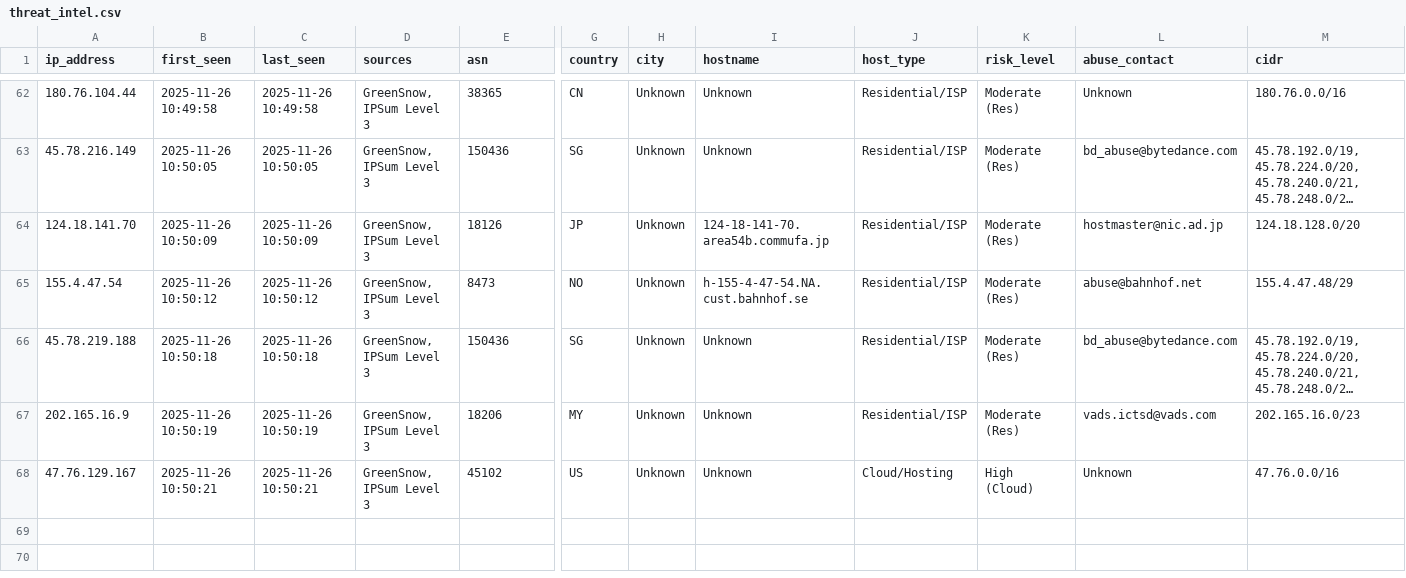
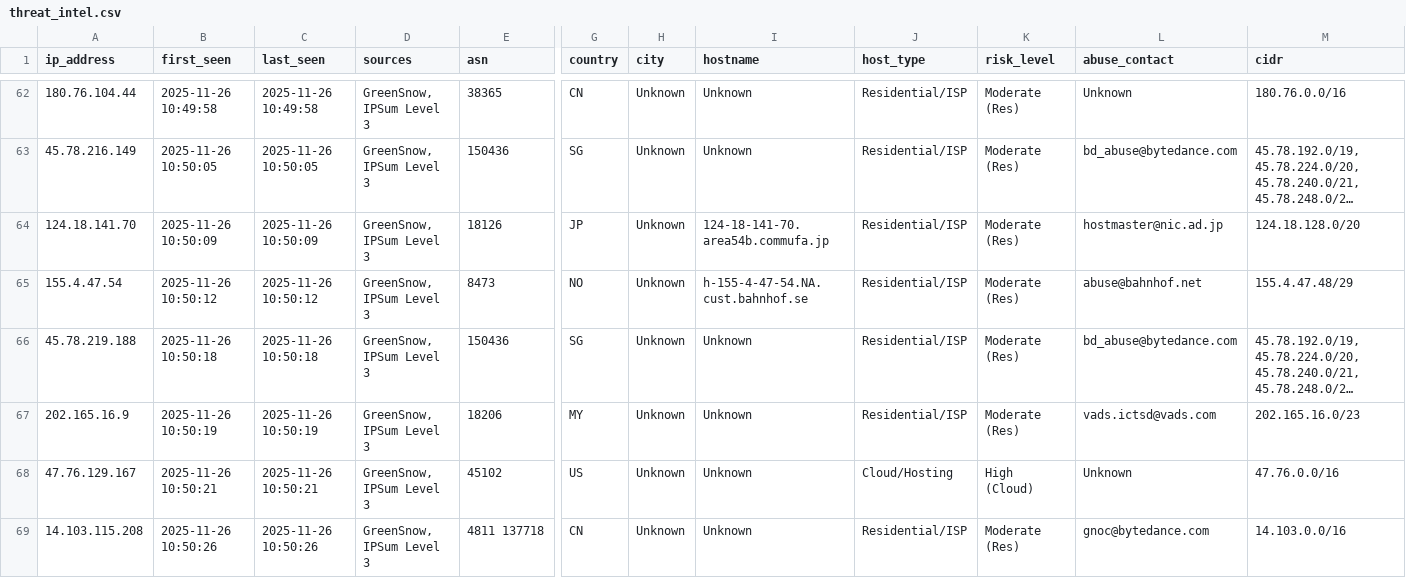
Before and after one commit to mysarun88/IP_aggregator, a CSV file: threat_intel.csv, drawn as a sheet; only a part is shown, gaps mark what is left out; long unchanged cells end in …; rows hold the shown columns only; the diff names each change by its address in the sheet, - before the commit and + after, or states it on an @@ line.

Commit message:
Daily Threat Intel Update (CSV): 2025-11-26

```diff
--- a/threat_intel.csv
+++ b/threat_intel.csv
+row 69: 14.103.115.208 | 2025-11-26 10:50:26 | 2025-11-26 10:50:26 | GreenSnow, IPSum Level 3 | 4811 137718 | CN | Unknown | Unknown | Residential/ISP | Moderate (Res) | gnoc@bytedance.com | 14.103.0.0/16
```
